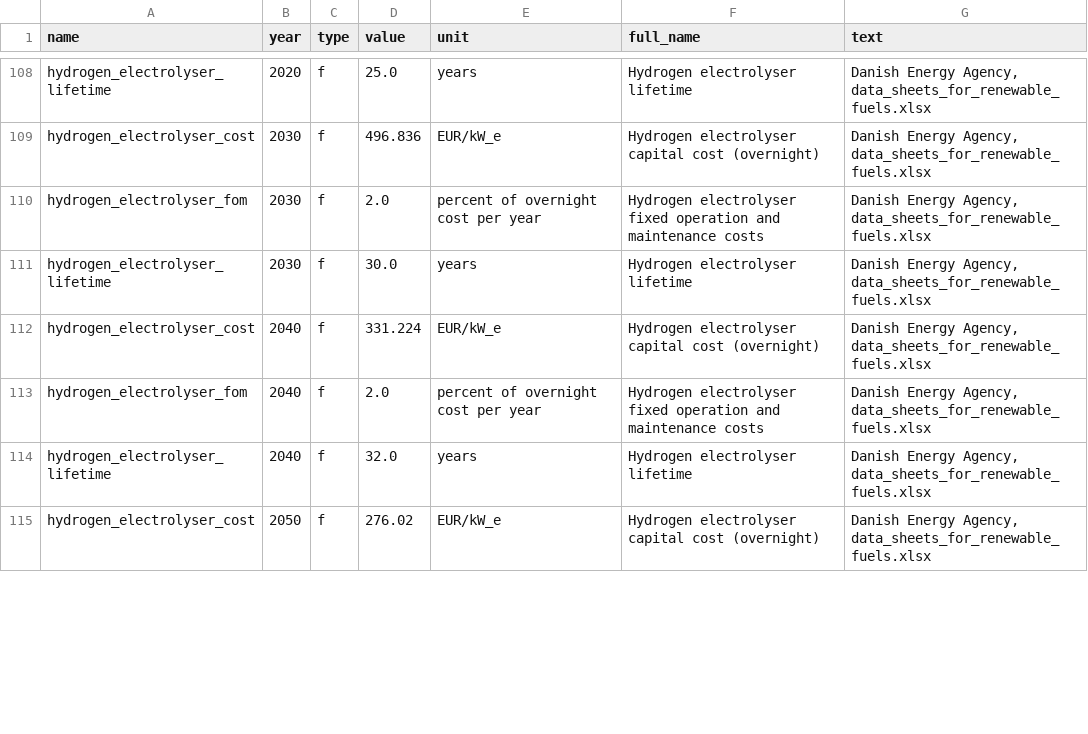
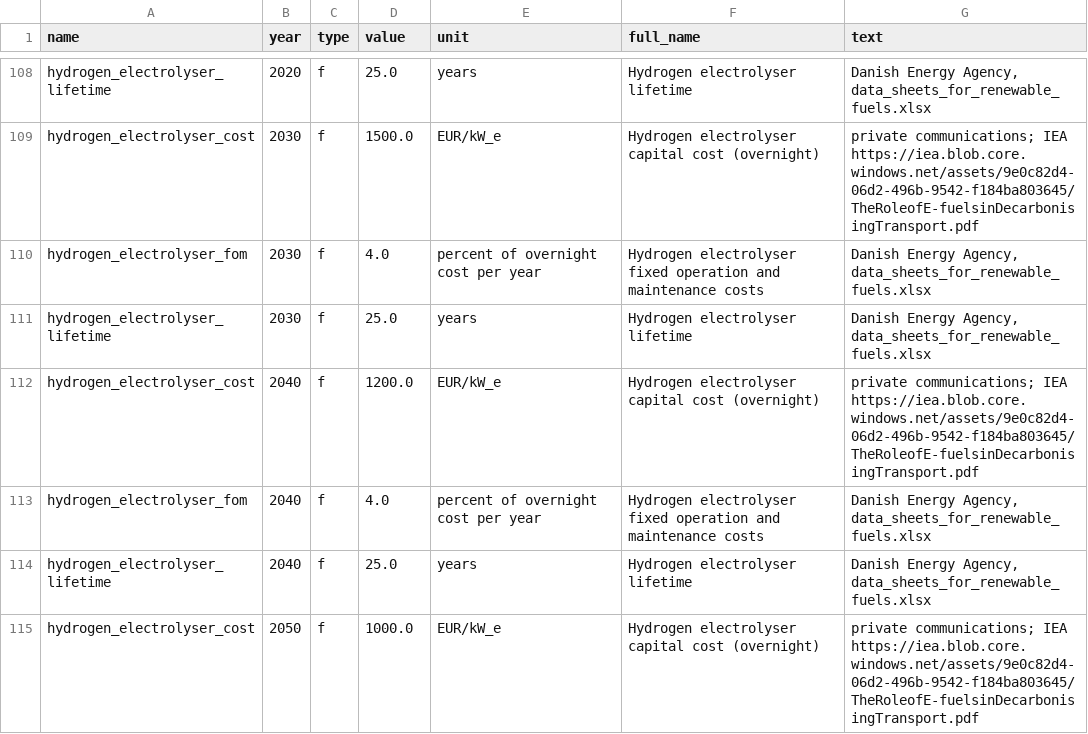
Before and after one commit to PyPSA/whobs-server, a CSV file: defaults.csv, drawn as a sheet; only a part is shown, gaps mark what is left out; the diff covers the shown part only; the diff names each change by its address in the sheet, - before the commit and + after, or states it on an @@ line.

Commit message:
update defaults to latest PyPSA/tech-data, H2 storage to INES (2023)
This updates in particular electrolyser and DAC costs to higher
values.

Source is now 2020 euros.

H2 INES is source for underground salt caverns used by German
Langfristszenarien.

```diff
--- a/defaults.csv
+++ b/defaults.csv
-D109 (value): 496.836
+D109 (value): 1500.0
-G109 (text): Danish Energy Agency, data_sheets_for_renewable_fuels.xlsx
+G109 (text): private communications; IEA https://iea.blob.core.windows.net/assets/9e0c82d4-06d2-496b-9542-f184ba803645/TheRoleofE-fuelsinDecarbonisingTransport.pdf
-D110 (value): 2.0
+D110 (value): 4.0
-D111 (value): 30.0
+D111 (value): 25.0
-D112 (value): 331.224
+D112 (value): 1200.0
-G112 (text): Danish Energy Agency, data_sheets_for_renewable_fuels.xlsx
+G112 (text): private communications; IEA https://iea.blob.core.windows.net/assets/9e0c82d4-06d2-496b-9542-f184ba803645/TheRoleofE-fuelsinDecarbonisingTransport.pdf
-D113 (value): 2.0
+D113 (value): 4.0
-D114 (value): 32.0
+D114 (value): 25.0
-D115 (value): 276.02
+D115 (value): 1000.0
-G115 (text): Danish Energy Agency, data_sheets_for_renewable_fuels.xlsx
+G115 (text): private communications; IEA https://iea.blob.core.windows.net/assets/9e0c82d4-06d2-496b-9542-f184ba803645/TheRoleofE-fuelsinDecarbonisingTransport.pdf
```
Also changed, not shown: 103 edited cells elsewhere in this file, defaults-initial.csv, 2 other files.
